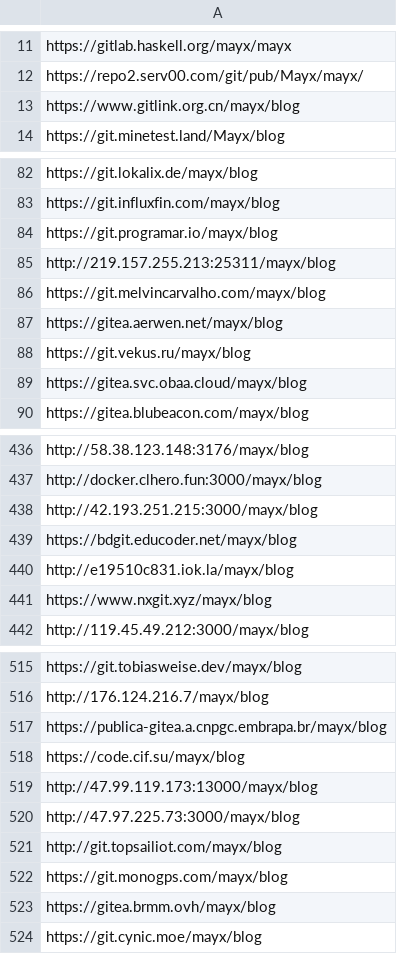
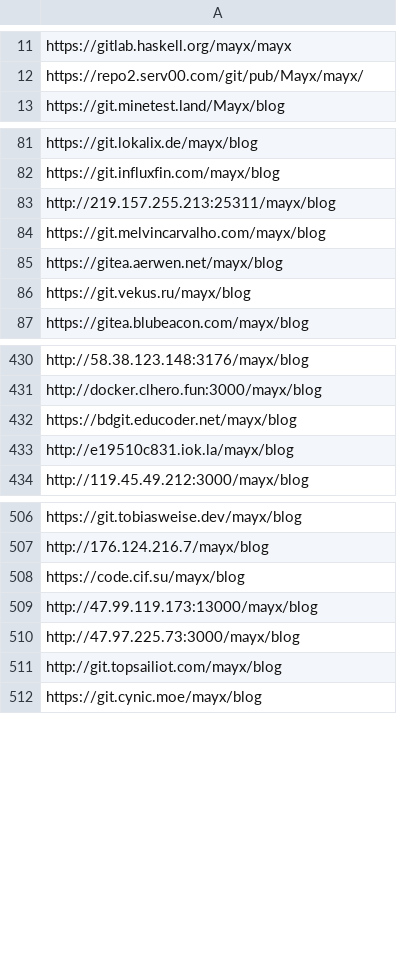
Before and after one commit to Mabbs/mabbs.github.io, a CSV file: _data/other_repo_list.csv, drawn as a sheet; only a part is shown, gaps mark what is left out; the diff covers the shown part only; the diff names each change by its address in the sheet, - before the commit and + after, or states it on an @@ line.

Commit message:
Update 3 files
- /_posts/2026-03-01-llm3.md
- /_data/other_repo_list.csv
- /_data/proxylist.yml

```diff
--- a/_data/other_repo_list.csv
+++ b/_data/other_repo_list.csv
-row 13: https://www.gitlink.org.cn/mayx/blog
-row 84: https://git.programar.io/mayx/blog
-row 89: https://gitea.svc.obaa.cloud/mayx/blog
-row 438: http://42.193.251.215:3000/mayx/blog
-row 441: https://www.nxgit.xyz/mayx/blog
-row 517: https://publica-gitea.a.cnpgc.embrapa.br/mayx/blog
-row 522: https://git.monogps.com/mayx/blog
-row 523: https://gitea.brmm.ovh/mayx/blog
```
Also changed, not shown: 4 removed rows elsewhere in this file, 2 other files.
